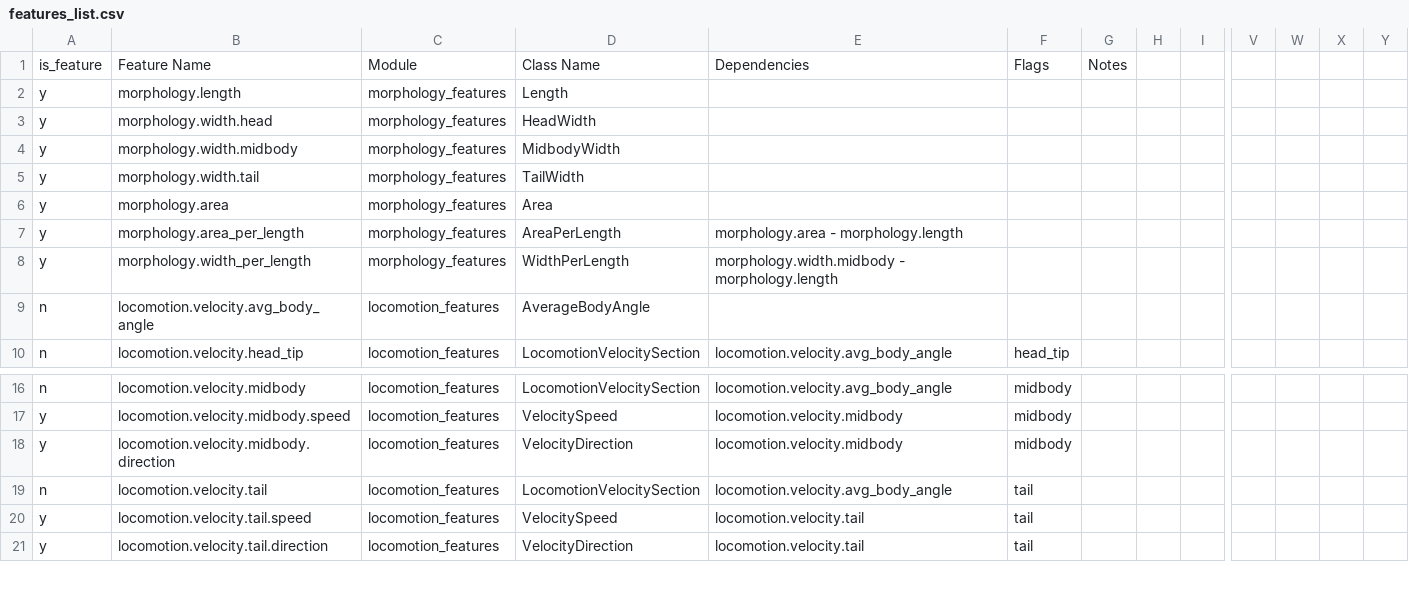
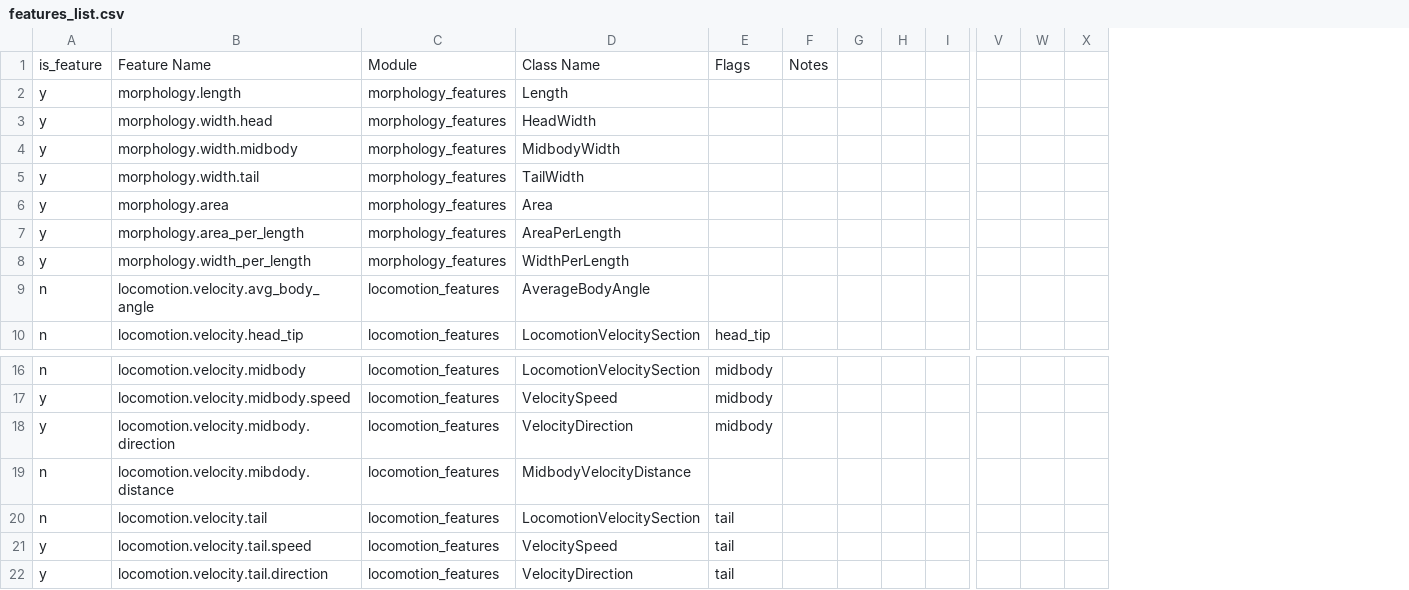
Before and after one commit to openworm/open-worm-analysis-toolbox, a CSV file: movement_validation/features/feature_metadata/features_list.csv, drawn as a sheet; only a part is shown, gaps mark what is left out; removed rows and columns are numbered as before the commit, all else as after; rows hold the shown columns only; the diff covers the shown part only; the diff names each change by its address in the sheet, - before the commit and + after, or states it on an @@ line.

```diff
--- a/movement_validation/features/feature_metadata/features_list.csv
+++ b/movement_validation/features/feature_metadata/features_list.csv
-column E, rows 1-10: Dependencies |  |  |  |  |  | morphology.area - morphology.length | morphology.width.midbody - morphology.length |  | locomotion.velocity.avg_body_angle; rows 16-21: locomotion.velocity.avg_body_angle | locomotion.velocity.midbody | locomotion.velocity.midbody | locomotion.velocity.avg_body_angle | locomotion.velocity.tail | locomotion.velocity.tail
+column G, empty
-column X, empty
+row 19: n | locomotion.velocity.mibdody.distance | locomotion_features | MidbodyVelocityDistance
```
Also changed, not shown: 36 added rows elsewhere in this file, 6 other files.
